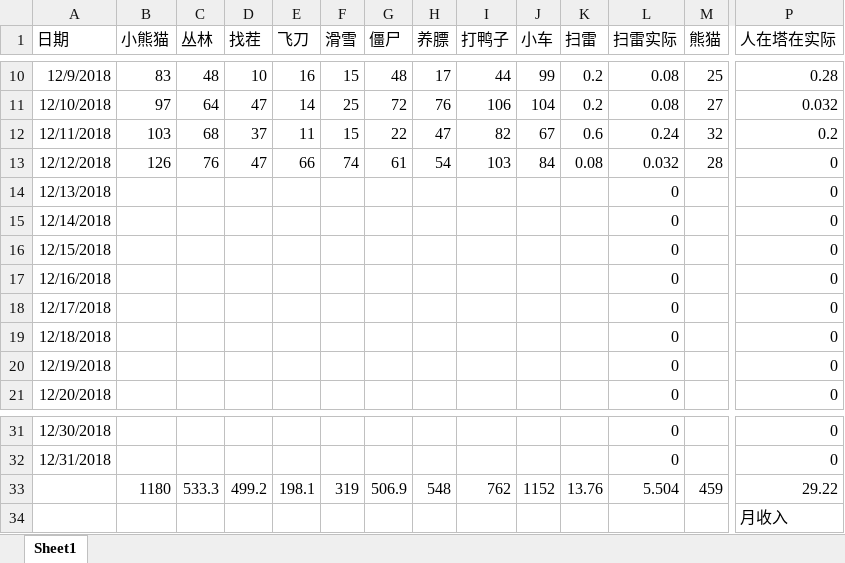
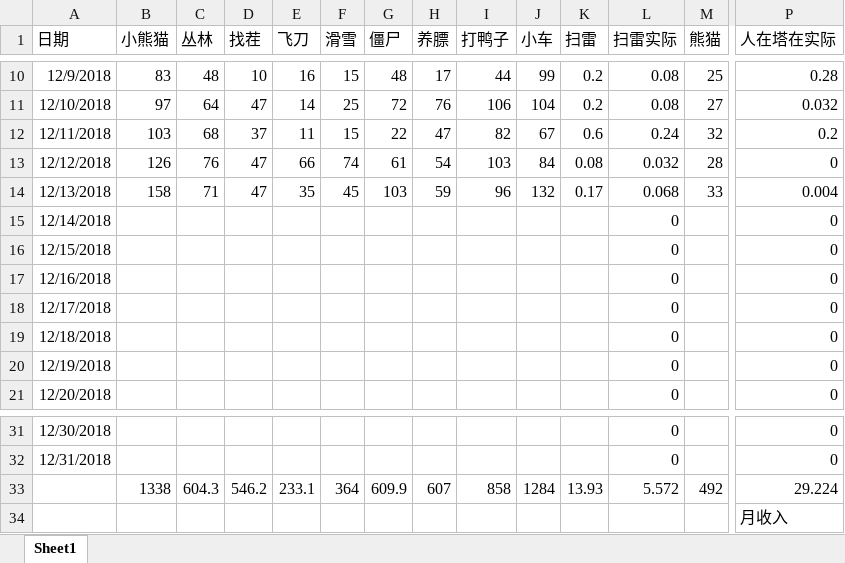
Before and after one commit to hotzwd/LayaWorkspace, an Excel workbook: 小游戏文档/12月小游戏收入.xlsx, sheet Sheet1, drawn as a sheet; only a part is shown, gaps mark what is left out; values as stored, in another font and other column widths than the file's, no borders; charts and pictures not drawn; removed rows and columns are numbered as before the commit, all else as after; rows hold the shown columns only; the diff covers the shown part only; the diff names each change by its address in the sheet, - before the commit and + after, or states it on an @@ line.

Commit message:
更新

```diff
--- a/小游戏文档/12月小游戏收入.xlsx (sheet Sheet1)
+++ b/小游戏文档/12月小游戏收入.xlsx (sheet Sheet1)
-B14 (小熊猫): (empty)
+B14 (小熊猫): 158
-C14 (丛林): (empty)
+C14 (丛林): 71
-D14 (找茬): (empty)
+D14 (找茬): 47
-E14 (飞刀): (empty)
+E14 (飞刀): 35
-F14 (滑雪): (empty)
+F14 (滑雪): 45
-G14 (僵尸): (empty)
+G14 (僵尸): 103
-H14 (养膘): (empty)
+H14 (养膘): 59
-I14 (打鸭子): (empty)
+I14 (打鸭子): 96
-J14 (小车): (empty)
+J14 (小车): 132
-K14 (扫雷): (empty)
+K14 (扫雷): 0.17
-L14 (扫雷实际): 0
+L14 (扫雷实际): 0.068
-M14 (熊猫): (empty)
+M14 (熊猫): 33
-P14 (人在塔在实际): 0
+P14 (人在塔在实际): 0.004
-row 33:  | 1180 | 533.3 | 499.2 | 198.1 | 319 | 506.9 | 548 | 762 | 1152 | 13.76 | 5.504 | 459 | 29.22
-row 34:  |  |  |  |  |  |  |  |  |  |  |  |  | 月收入
+row 33:  | 1338 | 604.3 | 546.2 | 233.1 | 364 | 609.9 | 607 | 858 | 1284 | 13.93 | 5.572 | 492 | 29.224
+row 34:  |  |  |  |  |  |  |  |  |  |  |  |  | 月收入
```
Also changed, not shown: 3 edited cells elsewhere in this sheet, charts or pictures.
